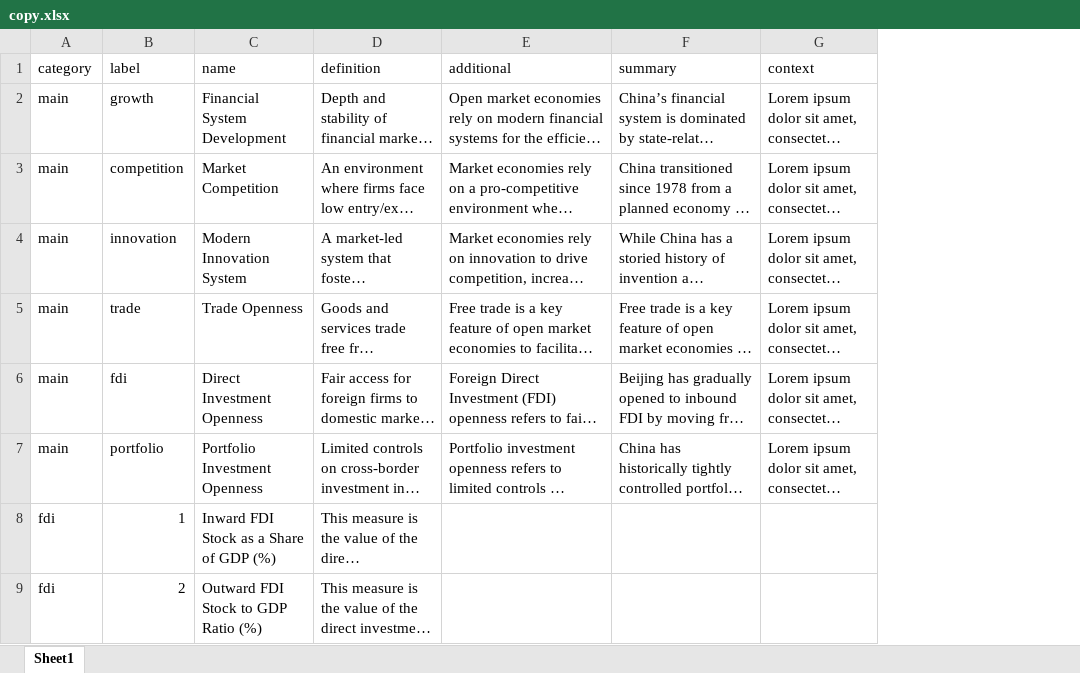
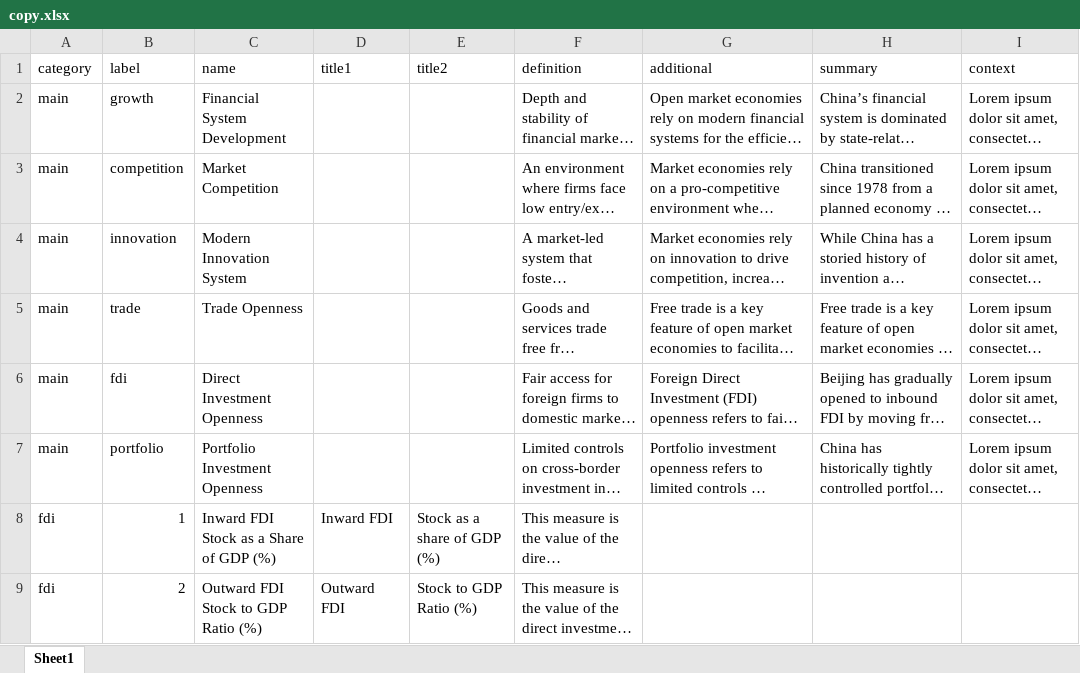
Before and after one commit to nickharb/china-pathfinder, an Excel workbook: src/data/copy.xlsx, sheet Sheet1, drawn as a sheet; only a part is shown; long unchanged cells end in …; values as stored, in another font and other column widths than the file's, no borders; the diff names each change by its address in the sheet, - before the commit and + after, or states it on an @@ line.

```diff
--- a/src/data/copy.xlsx (sheet Sheet1)
+++ b/src/data/copy.xlsx (sheet Sheet1)
+column D (title1), rows 8-9: Inward FDI | Outward FDI
+column E (title2), rows 8-9: Stock as a share of GDP (%) | Stock to GDP Ratio (%)
```
Also changed, not shown: 6 other files.
